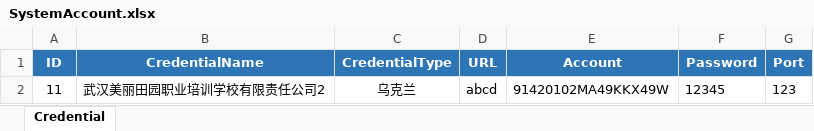
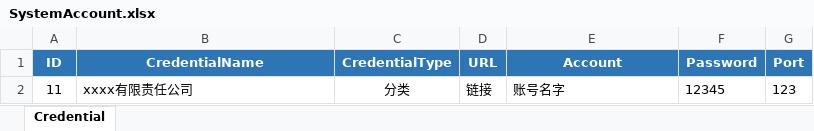
Before and after one commit to stitch-liu/UipathFramework-Common, an Excel workbook: Data/Input/SystemAccount.xlsx, sheet Credential, drawn as a sheet; values as stored, in another font and other column widths than the file's, no borders; the diff names each change by its address in the sheet, - before the commit and + after, or states it on an @@ line.

```diff
--- a/Data/Input/SystemAccount.xlsx (sheet Credential)
+++ b/Data/Input/SystemAccount.xlsx (sheet Credential)
-B2 (CredentialName): 武汉美丽田园职业培训学校有限责任公司2
+B2 (CredentialName): xxxx有限责任公司
-C2 (CredentialType): 乌克兰
+C2 (CredentialType): 分类
-D2 (URL): abcd
+D2 (URL): 链接
-E2 (Account): 91420102MA49KKX49W
+E2 (Account): 账号名字
```
Also changed, not shown: Data/System Information/SystemAccount.xlsx, 14 other files.
